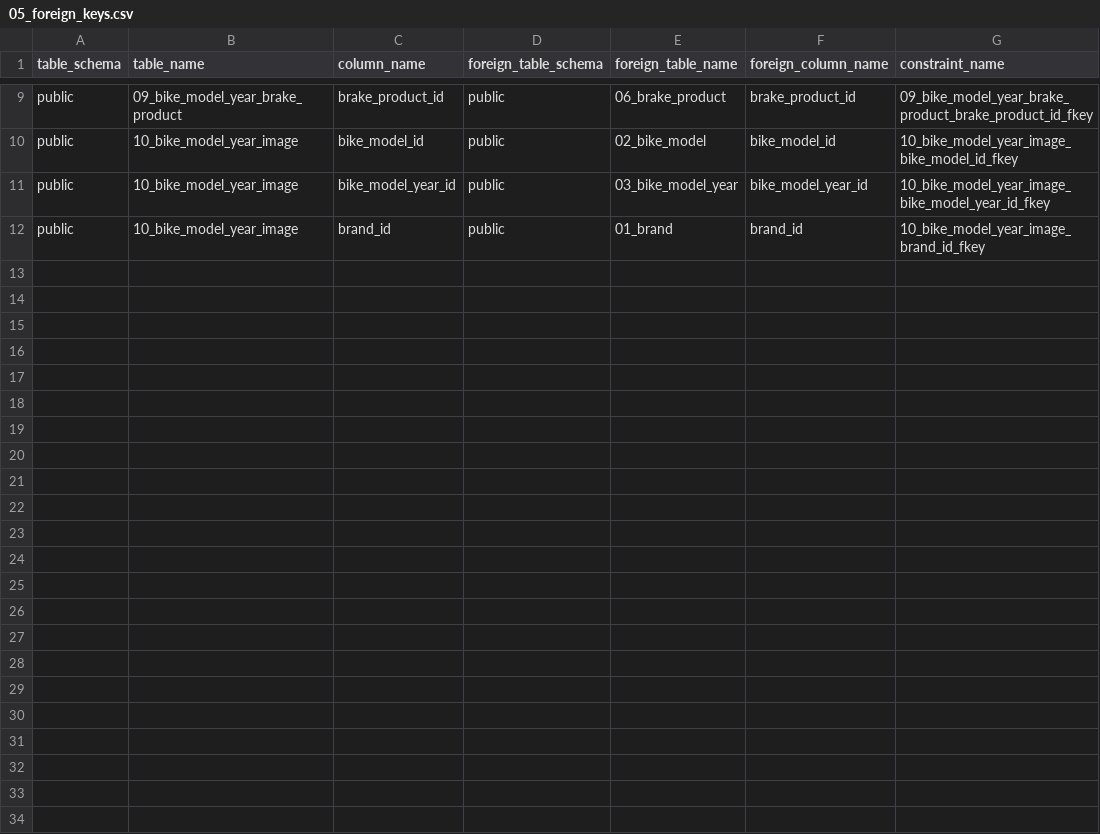
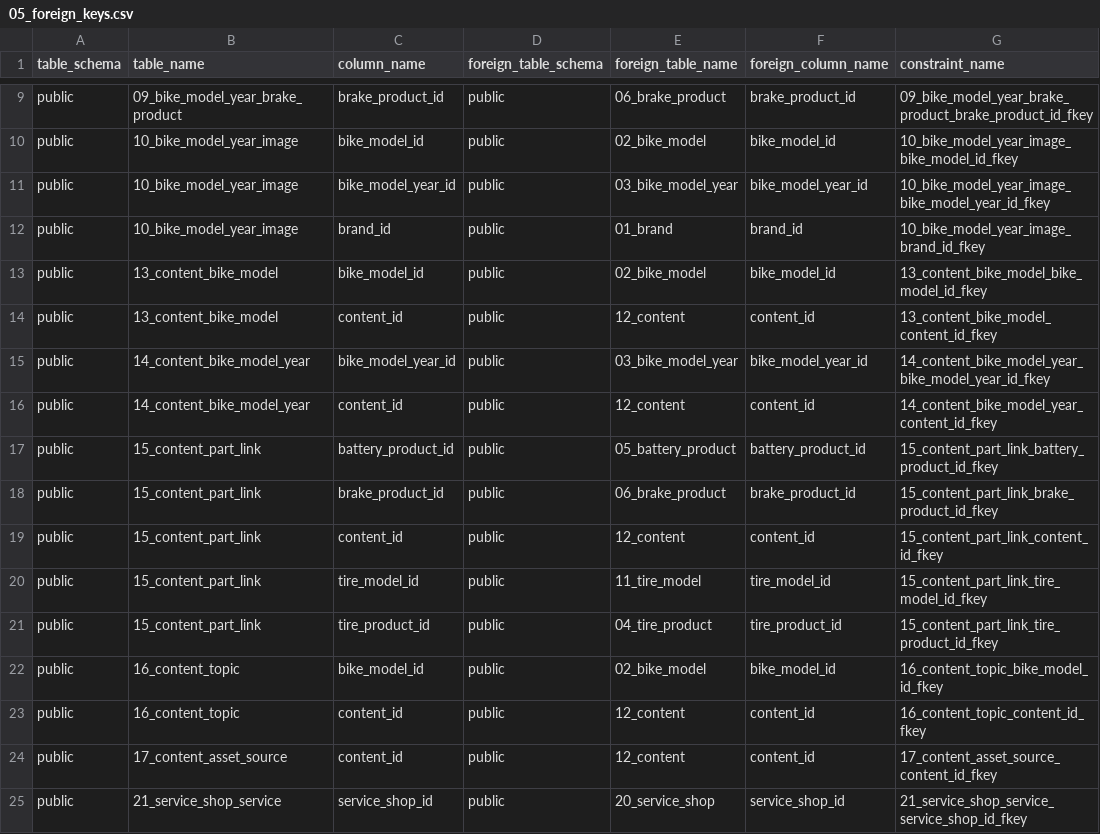
Before and after one commit to tisan82/FitBike, a CSV file: docs/04_database_schema/05_foreign_keys.csv, drawn as a sheet; only a part is shown, gaps mark what is left out.

```diff
--- a/docs/04_database_schema/05_foreign_keys.csv
+++ b/docs/04_database_schema/05_foreign_keys.csv
@@ -12 +12,14 @@ public,10_bike_model_year_image,bike_model_year_id,public,03_bike_model_year,bik
 public,10_bike_model_year_image,brand_id,public,01_brand,brand_id,10_bike_model_year_image_brand_id_fkey
+public,13_content_bike_model,bike_model_id,public,02_bike_model,bike_model_id,13_content_bike_model_bike_model_id_fkey
+public,13_content_bike_model,content_id,public,12_content,content_id,13_content_bike_model_content_id_fkey
+public,14_content_bike_model_year,bike_model_year_id,public,03_bike_model_year,bike_model_year_id,14_content_bike_model_year_bike_model_year_id_fkey
+public,14_content_bike_model_year,content_id,public,12_content,content_id,14_content_bike_model_year_content_id_fkey
+public,15_content_part_link,battery_product_id,public,05_battery_product,battery_product_id,15_content_part_link_battery_product_id_fkey
+public,15_content_part_link,brake_product_id,public,06_brake_product,brake_product_id,15_content_part_link_brake_product_id_fkey
+public,15_content_part_link,content_id,public,12_content,content_id,15_content_part_link_content_id_fkey
+public,15_content_part_link,tire_model_id,public,11_tire_model,tire_model_id,15_content_part_link_tire_model_id_fkey
+public,15_content_part_link,tire_product_id,public,04_tire_product,tire_product_id,15_content_part_link_tire_product_id_fkey
+public,16_content_topic,bike_model_id,public,02_bike_model,bike_model_id,16_content_topic_bike_model_id_fkey
+public,16_content_topic,content_id,public,12_content,content_id,16_content_topic_content_id_fkey
+public,17_content_asset_source,content_id,public,12_content,content_id,17_content_asset_source_content_id_fkey
+public,21_service_shop_service,service_shop_id,public,20_service_shop,service_shop_id,21_service_shop_service_service_shop_id_fkey
```
Also changed, not shown: docs/04_database_schema/01_tables.csv, docs/04_database_schema/06_check_constraints.csv, 11 other files.
